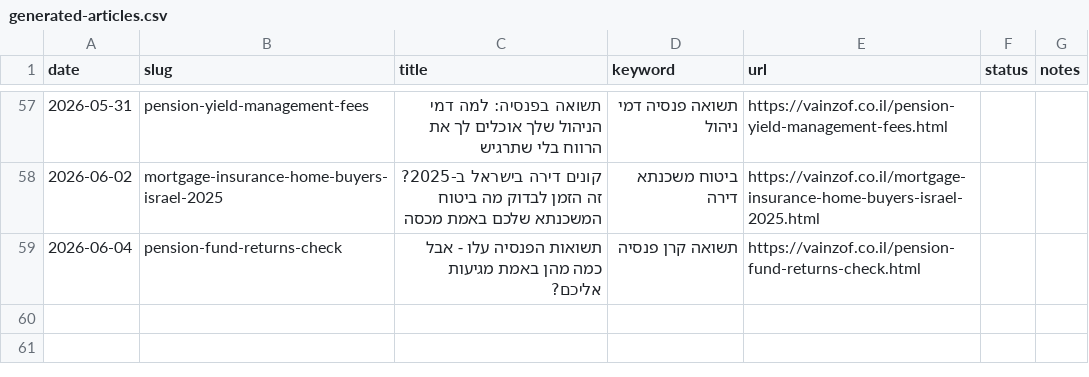
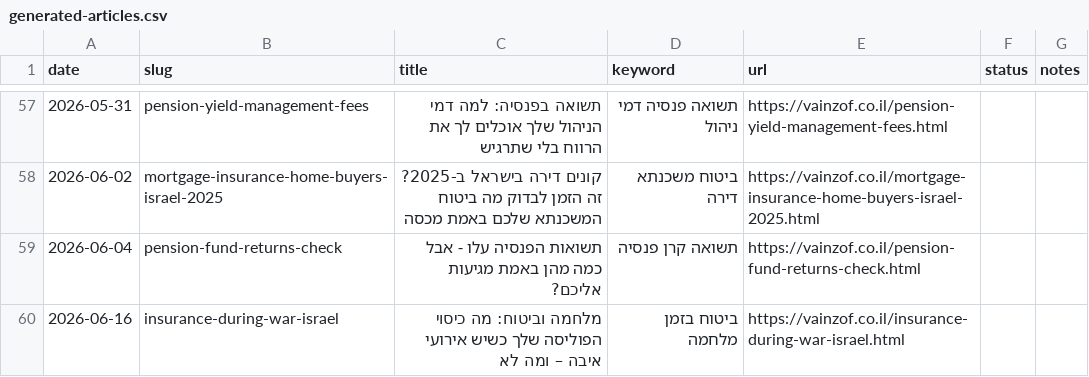
Before and after one commit to reginazaidler/reginazaidler.github.io, a CSV file: reports/generated-articles.csv, drawn as a sheet; only a part is shown, gaps mark what is left out.

Commit message:
auto: trends report update [2026-06-16 12:53 UTC]

```diff
--- a/reports/generated-articles.csv
+++ b/reports/generated-articles.csv
@@ -59 +59,2 @@ date,slug,title,keyword,url,status,notes
 2026-06-04,pension-fund-returns-check,תשואות הפנסיה עלו - אבל כמה מהן באמת מגיעות אליכם?,תשואה קרן פנסיה,https://vainzof.co.il/pension-fund-returns-check.html,,
+2026-06-16,insurance-during-war-israel,מלחמה וביטוח: מה כיסוי הפוליסה שלך כשיש אירועי איבה – ומה לא,ביטוח בזמן מלחמה,https://vainzof.co.il/insurance-during-war-israel.html,,
```
Also changed, not shown: 4 other files.
